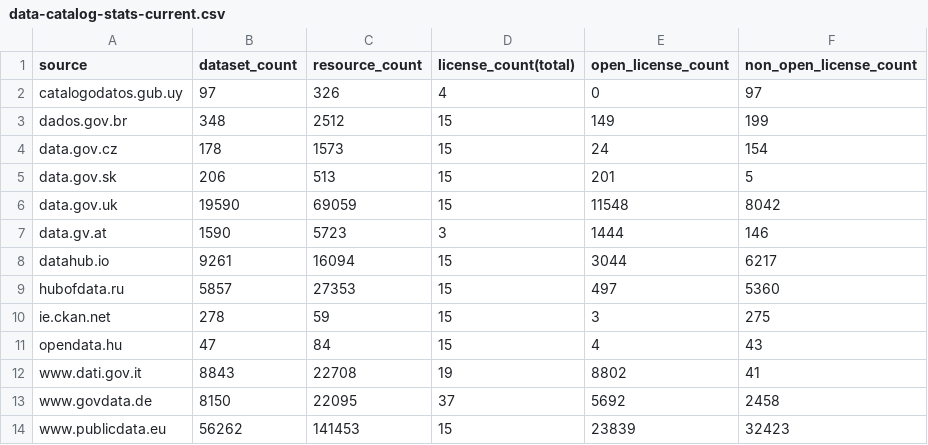
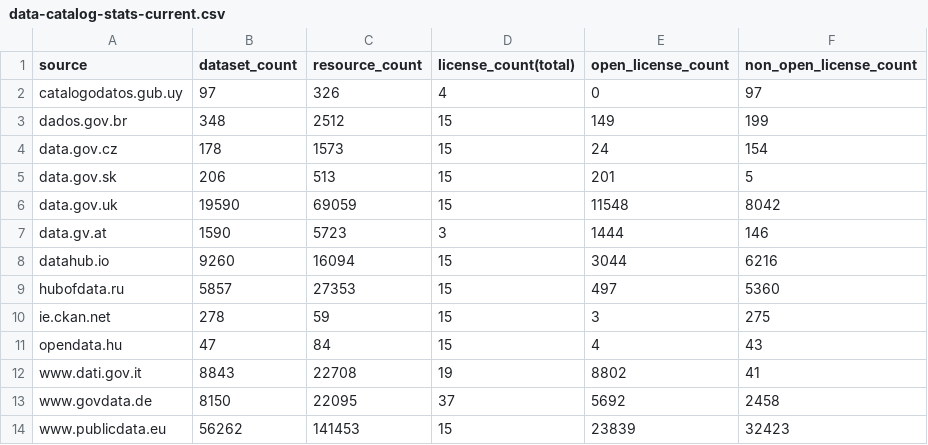
Before and after one commit to hanecak/data_data-catalog-stats, a CSV file: data-catalog-stats-current.csv, drawn as a sheet.

Commit message:
automatic update: 20141005-024802

```diff
--- a/data-catalog-stats-current.csv
+++ b/data-catalog-stats-current.csv
@@ -7,3 +7,3 @@ data.gov.uk,19590,69059,15,11548,8042
 data.gv.at,1590,5723,3,1444,146
-datahub.io,9261,16094,15,3044,6217
+datahub.io,9260,16094,15,3044,6216
 hubofdata.ru,5857,27353,15,497,5360
```
